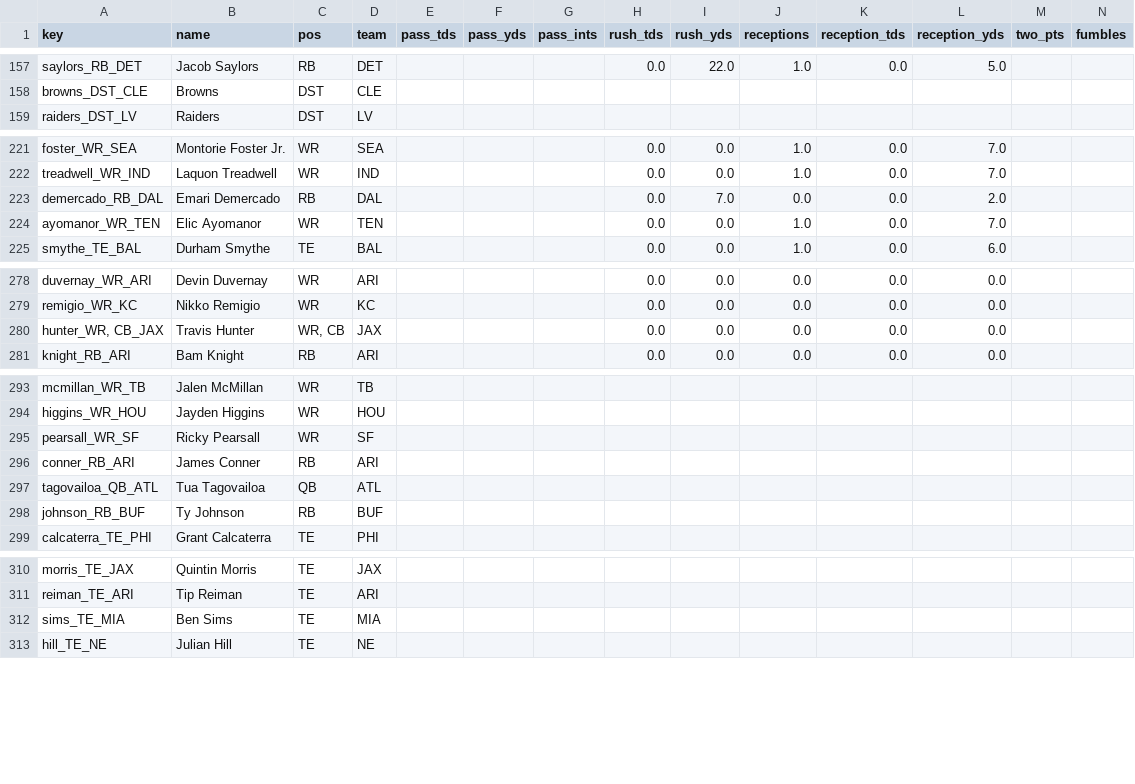
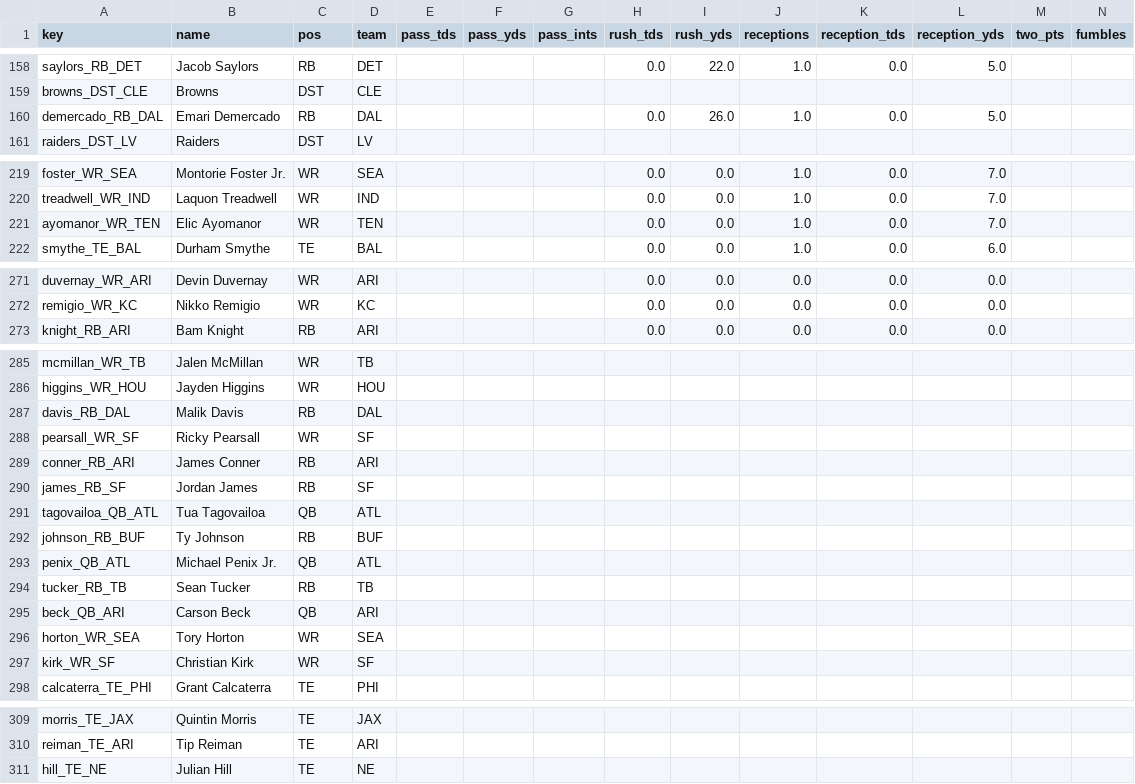
Before and after one commit to c4c-innovationslab/fantasy-football-manager, a CSV file: data/raw/projections/ESPN-Projections-2026.csv, drawn as a sheet; only a part is shown, gaps mark what is left out; removed rows and columns are numbered as before the commit, all else as after; rows hold the shown columns only; the diff covers the shown part only; the diff names each change by its address in the sheet, - before the commit and + after, or states it on an @@ line.

```diff
--- a/data/raw/projections/ESPN-Projections-2026.csv
+++ b/data/raw/projections/ESPN-Projections-2026.csv
+row 160: demercado_RB_DAL | Emari Demercado | RB | DAL |  |  |  | 0.0 | 26.0 | 1.0 | 0.0 | 5.0
-row 223: demercado_RB_DAL | Emari Demercado | RB | DAL |  |  |  | 0.0 | 7.0 | 0.0 | 0.0 | 2.0
-row 280: hunter_WR, CB_JAX | Travis Hunter | WR, CB | JAX |  |  |  | 0.0 | 0.0 | 0.0 | 0.0 | 0.0
+row 287: davis_RB_DAL | Malik Davis | RB | DAL
+row 290: james_RB_SF | Jordan James | RB | SF
+row 293: penix_QB_ATL | Michael Penix Jr. | QB | ATL
+row 294: tucker_RB_TB | Sean Tucker | RB | TB
+row 295: beck_QB_ARI | Carson Beck | QB | ARI
+row 296: horton_WR_SEA | Tory Horton | WR | SEA
+row 297: kirk_WR_SF | Christian Kirk | WR | SF
-row 312: sims_TE_MIA | Ben Sims | TE | MIA
```
Also changed, not shown: 3 added rows, 11 removed rows, 1 moved row and 12 edited cells elsewhere in this file, data/processed/Projections-2026.csv, data/raw/projections/CBS-Projections-2026.csv, 2 other files.
